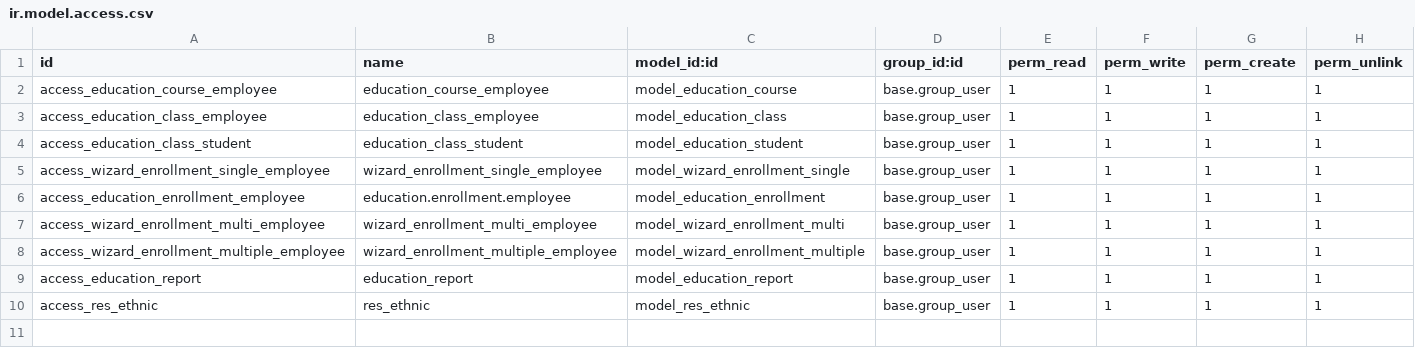
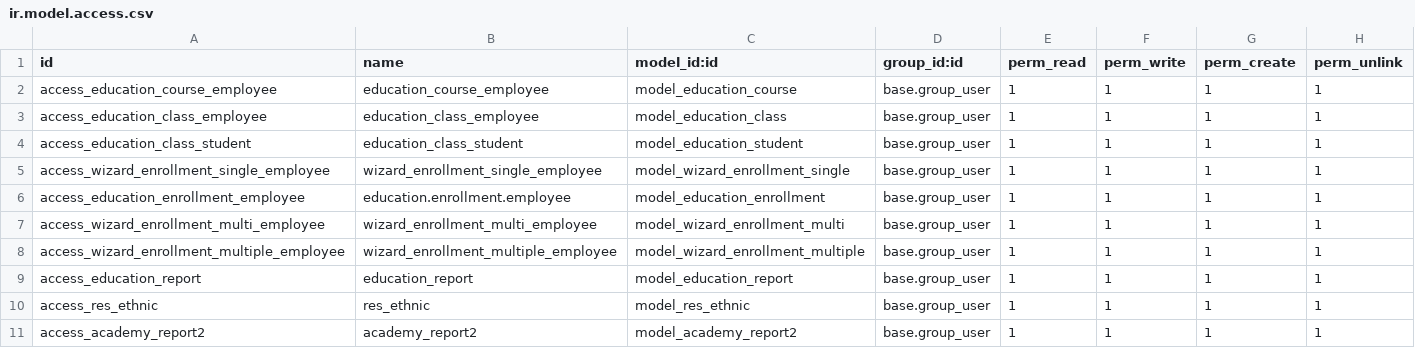
Before and after one commit to huong-lt/learn-odoo, a CSV file: viindoo_academy/security/ir.model.access.csv, drawn as a sheet.

```diff
--- a/viindoo_academy/security/ir.model.access.csv
+++ b/viindoo_academy/security/ir.model.access.csv
@@ -10 +10,2 @@ access_education_report,education_report,model_education_report,base.group_user,
 access_res_ethnic,res_ethnic,model_res_ethnic,base.group_user,1,1,1,1
+access_academy_report2,academy_report2,model_academy_report2,base.group_user,1,1,1,1
```
Also changed, not shown: 11 other files.
